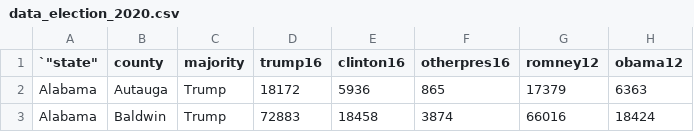
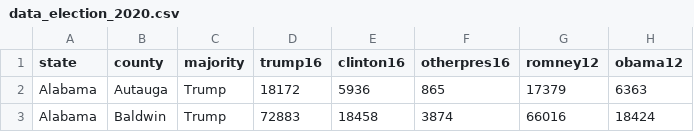
Before and after one commit to Odhran7/statistical_analysis_3, a CSV file: data/data_election_2020.csv, drawn as a sheet; only a part is shown; the diff names each change by its address in the sheet, - before the commit and + after, or states it on an @@ line.

```diff
--- a/data/data_election_2020.csv
+++ b/data/data_election_2020.csv
-A1: `"state"
+A1: state
```
Also changed, not shown: 2 other files.
